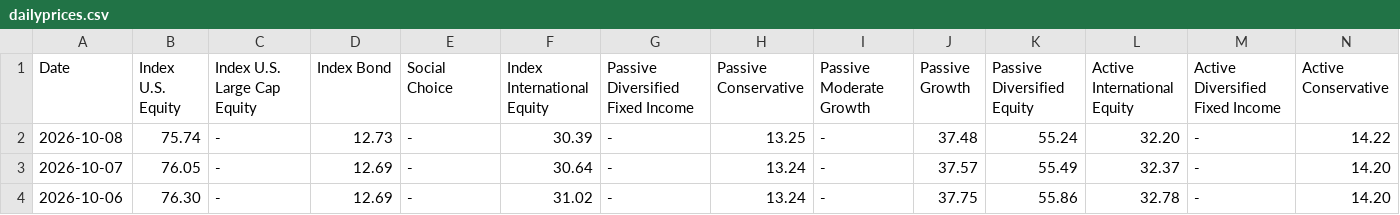
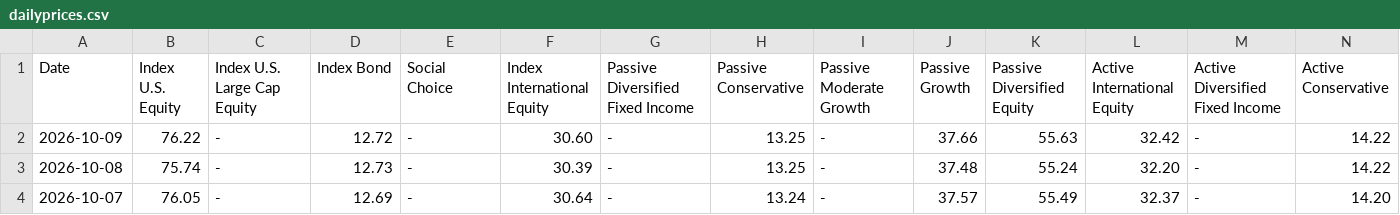
Before and after one commit to mckelvym/scholarshare_prices, a CSV file: dailyprices.csv, drawn as a sheet; only a part is shown; the shorter side is filled out with more unchanged rows; rows hold the shown columns only; the diff names each change by its address in the sheet, - before the commit and + after, or states it on an @@ line.

Commit message:
Daily update 20261010

```diff
--- a/dailyprices.csv
+++ b/dailyprices.csv
+row 2: 2026-10-09 | 76.22 | - | 12.72 | - | 30.60 | - | 13.25 | - | 37.66 | 55.63 | 32.42 | - | 14.22
```
Also changed, not shown: 1 other file.
